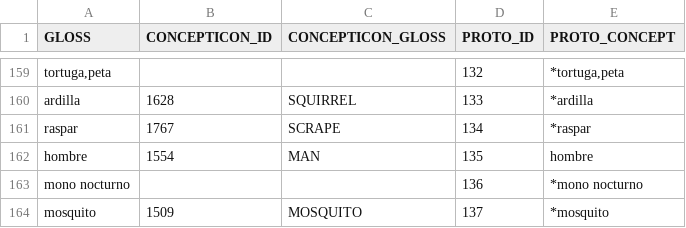
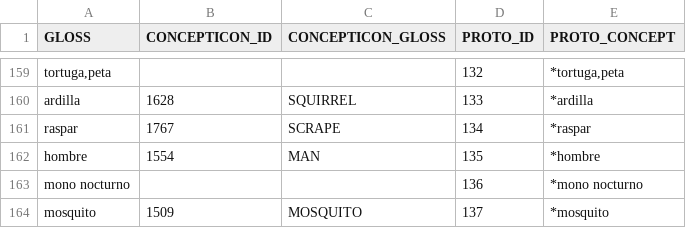
Before and after one commit to pano-takanan-history/girardprototakanan, a TSV file: etc/proto_concepts.tsv, drawn as a sheet; only a part is shown, gaps mark what is left out.

```diff
--- a/etc/proto_concepts.tsv
+++ b/etc/proto_concepts.tsv
@@ -161,3 +161,3 @@ ardilla	1628	SQUIRREL	133	*ardilla
 raspar	1767	SCRAPE	134	*raspar
-hombre	1554	MAN	135	hombre
+hombre	1554	MAN	135	*hombre
 mono nocturno			136	*mono nocturno
```
Also changed, not shown: 3 other files.
